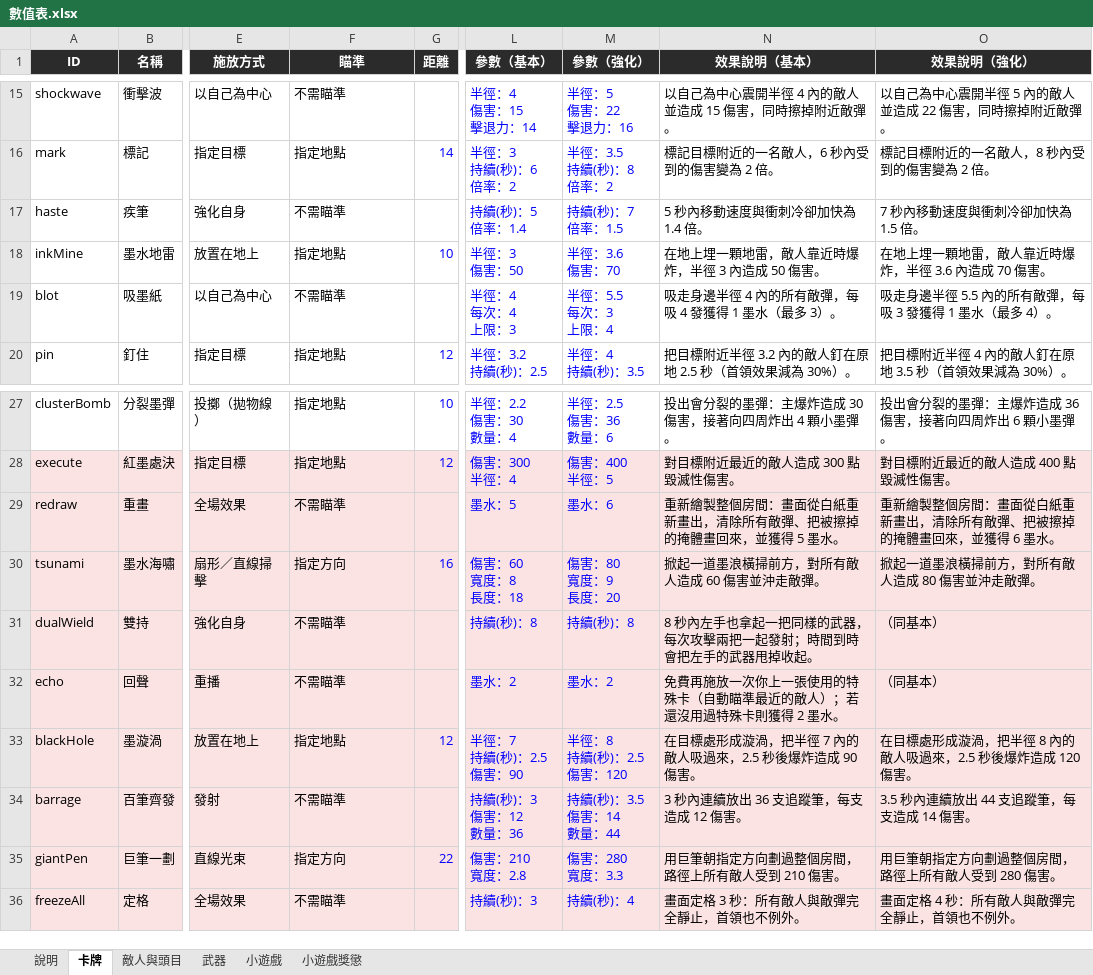
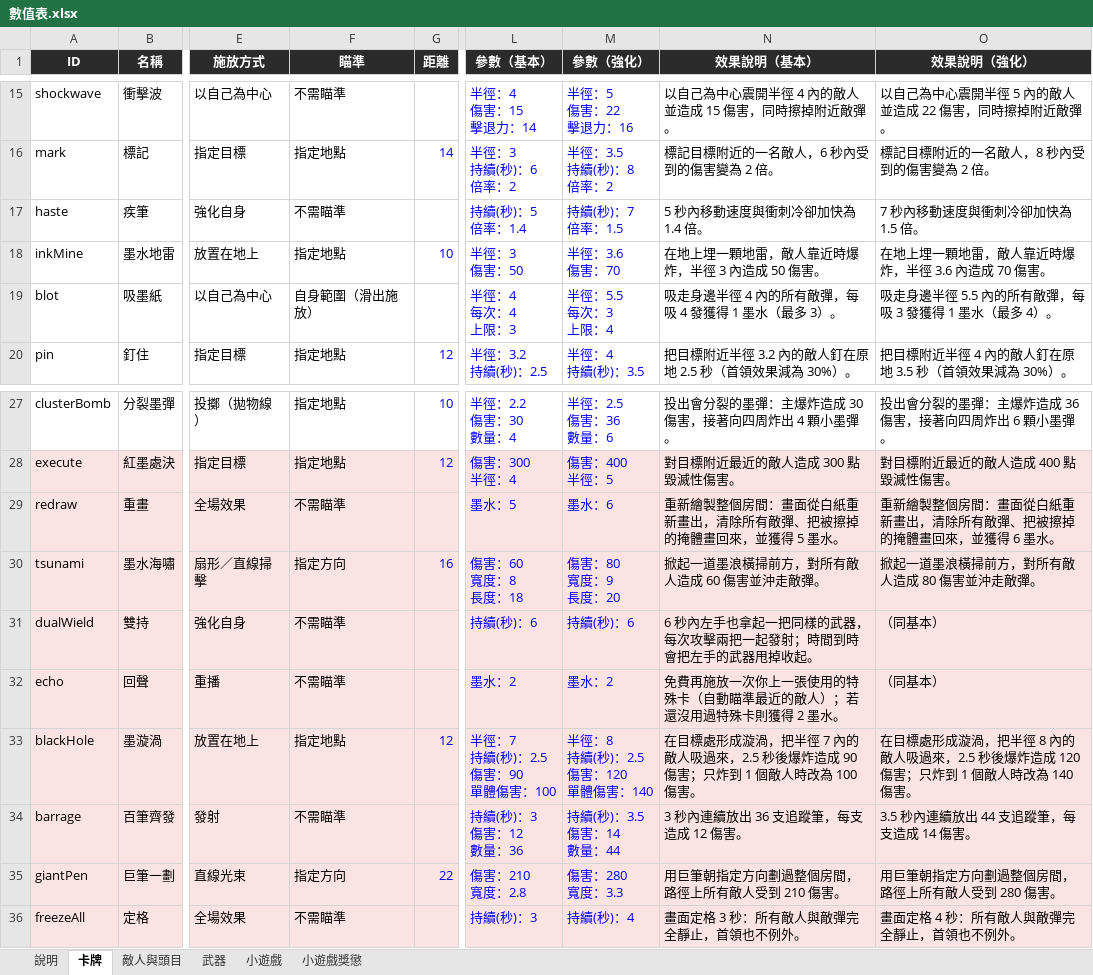
Before and after one commit to archie-30/FALLINK, an Excel workbook: 數值表.xlsx, sheet 卡牌, drawn as a sheet; only a part is shown, gaps mark what is left out; values as stored, in another font and other column widths than the file's, no borders; charts and pictures not drawn; ↵ is a line break in a cell; the diff names each change by its address in the sheet, - before the commit and + after, or states it on an @@ line.

```diff
--- a/數值表.xlsx (sheet 卡牌)
+++ b/數值表.xlsx (sheet 卡牌)
-F19 (瞄準): 不需瞄準
+F19 (瞄準): 自身範圍（滑出施放）
-L31 (參數（基本）): 持續(秒)：8
+L31 (參數（基本）): 持續(秒)：6
-M31 (參數（強化）): 持續(秒)：8
+M31 (參數（強化）): 持續(秒)：6
-N31 (效果說明（基本）): 8 秒內左手也拿起一把同樣的武器，每次攻擊兩把一起發射；時間到時會把左手的武器甩掉收起。
+N31 (效果說明（基本）): 6 秒內左手也拿起一把同樣的武器，每次攻擊兩把一起發射；時間到時會把左手的武器甩掉收起。
-L33 (參數（基本）): 半徑：7 ↵ 持續(秒)：2.5 ↵ 傷害：90
+L33 (參數（基本）): 半徑：7 ↵ 持續(秒)：2.5 ↵ 傷害：90 ↵ 單體傷害：100
-M33 (參數（強化）): 半徑：8 ↵ 持續(秒)：2.5 ↵ 傷害：120
+M33 (參數（強化）): 半徑：8 ↵ 持續(秒)：2.5 ↵ 傷害：120 ↵ 單體傷害：140
-N33 (效果說明（基本）): …90 傷害。
+N33 (效果說明（基本）): …90 傷害；只炸到 1 個敵人時改為 100 傷害。
-O33 (效果說明（強化）): …120 傷害。
+O33 (效果說明（強化）): …120 傷害；只炸到 1 個敵人時改為 140 傷害。
```
Also changed, not shown: sheet 小遊戲, sheet 武器, 21 other files.
